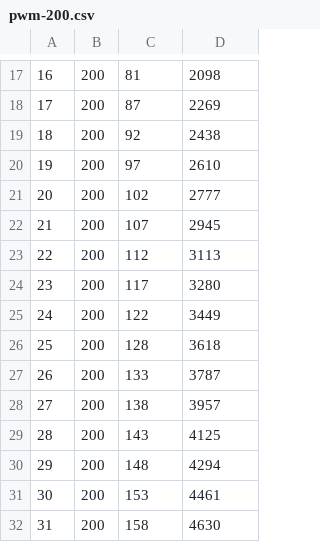
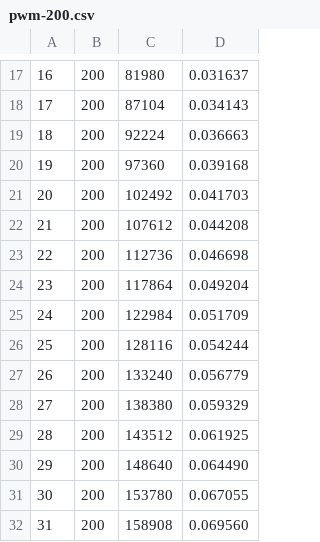
Before and after one commit to zjor/inverted-pendulum, a CSV file: dc-motor/data/pwm-200.csv, drawn as a sheet; only a part is shown, gaps mark what is left out; the diff covers the shown part only.

```diff
--- a/dc-motor/data/pwm-200.csv
+++ b/dc-motor/data/pwm-200.csv
@@ -17,16 +17,16 @@
-16,200,81,2098
-17,200,87,2269
-18,200,92,2438
-19,200,97,2610
-20,200,102,2777
-21,200,107,2945
-22,200,112,3113
-23,200,117,3280
-24,200,122,3449
-25,200,128,3618
-26,200,133,3787
-27,200,138,3957
-28,200,143,4125
-29,200,148,4294
-30,200,153,4461
-31,200,158,4630
+16,200,81980,0.031637
+17,200,87104,0.034143
+18,200,92224,0.036663
+19,200,97360,0.039168
+20,200,102492,0.041703
+21,200,107612,0.044208
+22,200,112736,0.046698
+23,200,117864,0.049204
+24,200,122984,0.051709
+25,200,128116,0.054244
+26,200,133240,0.056779
+27,200,138380,0.059329
+28,200,143512,0.061925
+29,200,148640,0.064490
+30,200,153780,0.067055
+31,200,158908,0.069560
```
Also changed, not shown: 138 edited cells elsewhere in this file, dc-motor/data/pwm-100.csv, dc-motor/data/pwm-150.csv, 3 other files.
